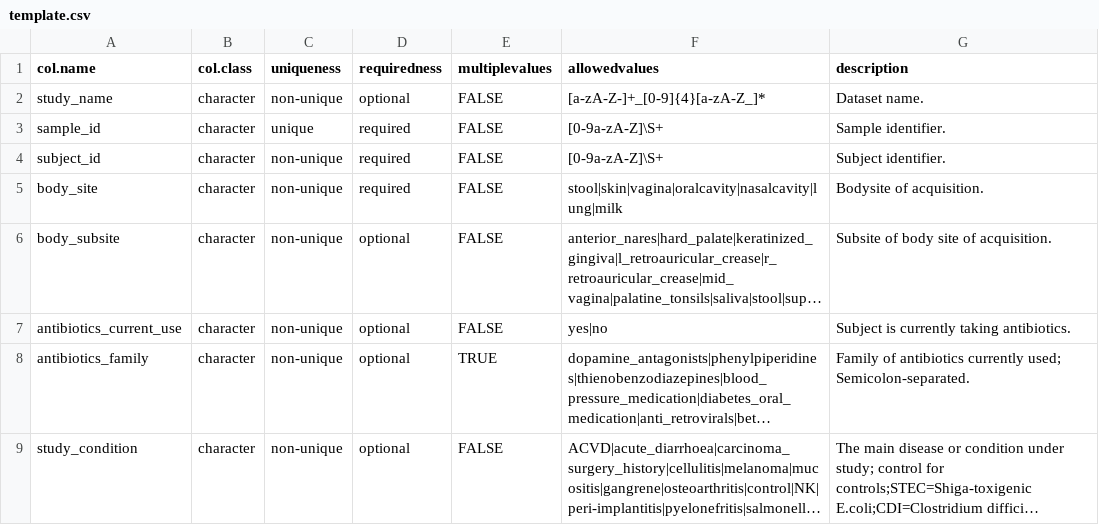
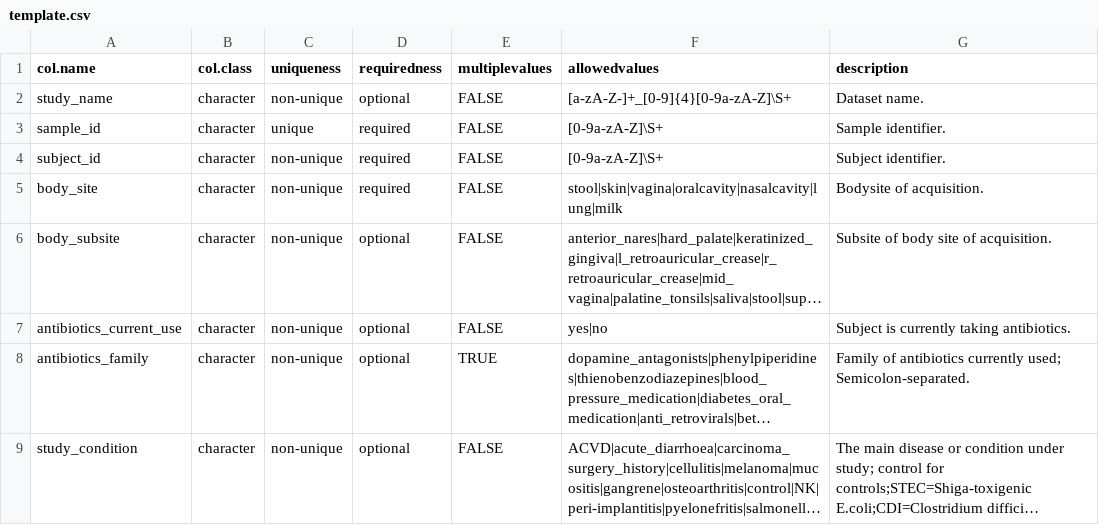
Before and after one commit to waldronlab/curatedMetagenomicDataCuration, a CSV file: inst/extdata/template.csv, drawn as a sheet; only a part is shown; long unchanged cells end in ….

Commit message:
Update template.csv

```diff
--- a/inst/extdata/template.csv
+++ b/inst/extdata/template.csv
@@ -1,3 +1,3 @@
 col.name,col.class,uniqueness,requiredness,multiplevalues,allowedvalues,description
-study_name,character,non-unique,optional,FALSE,[a-zA-Z-]+_[0-9]{4}[a-zA-Z_]*,Dataset name.
+study_name,character,non-unique,optional,FALSE,[a-zA-Z-]+_[0-9]{4}[0-9a-zA-Z]\S+,Dataset name.
 sample_id,character,unique,required,FALSE,[0-9a-zA-Z]\S+,Sample identifier.
```
